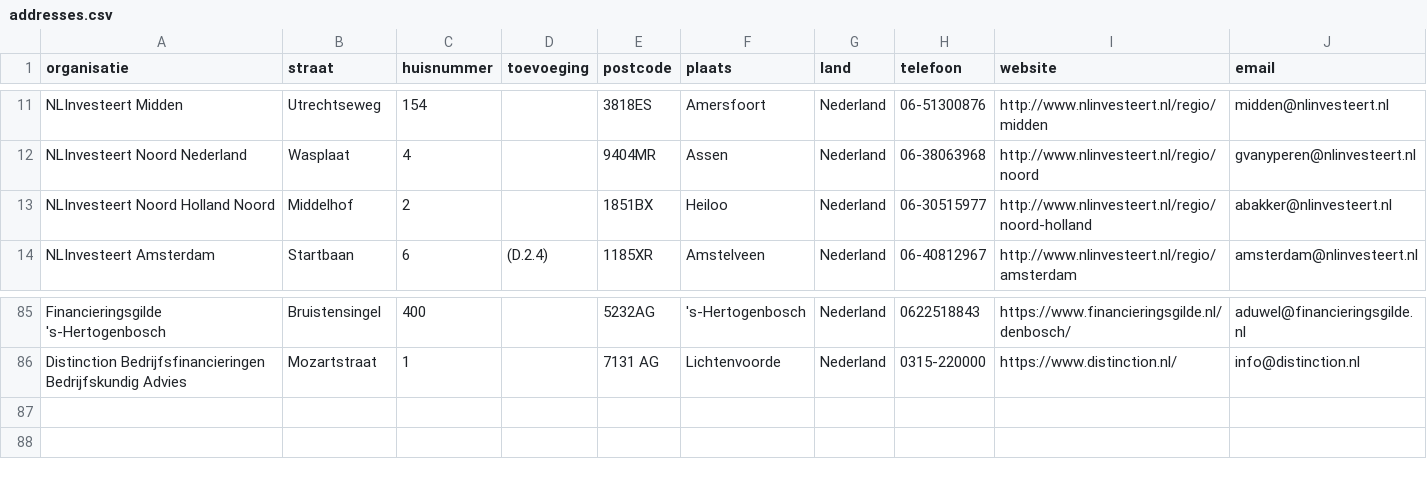
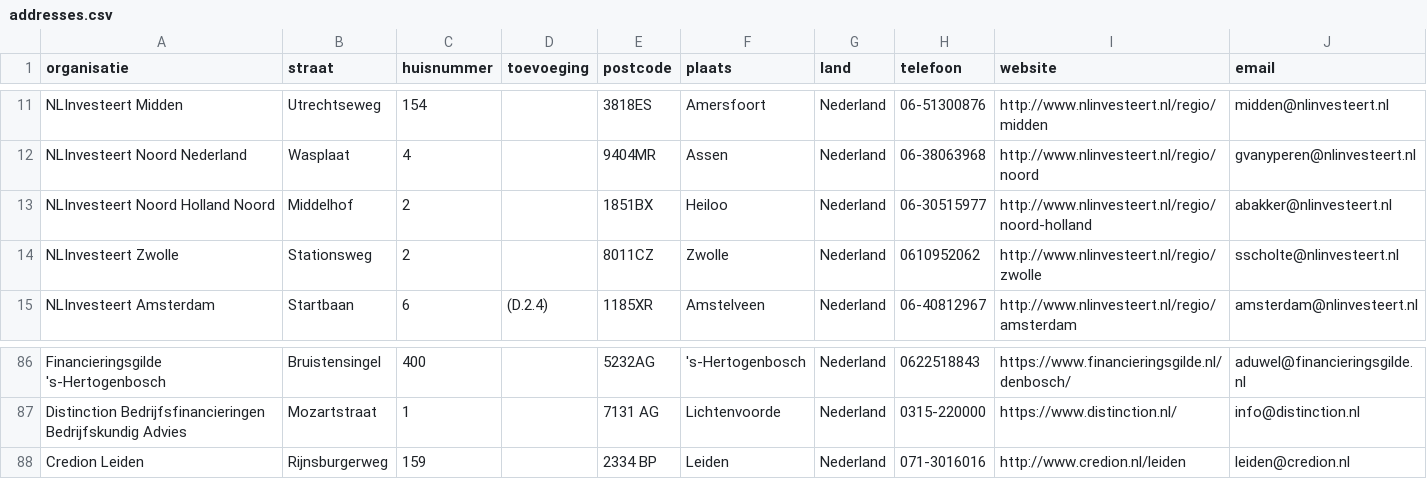
Before and after one commit to Stichting-MKB-Financiering/update-advisors, a CSV file: addresses.csv, drawn as a sheet; only a part is shown, gaps mark what is left out; the diff names each change by its address in the sheet, - before the commit and + after, or states it on an @@ line.

```diff
--- a/addresses.csv
+++ b/addresses.csv
+row 14: NLInvesteert Zwolle | Stationsweg | 2 |  | 8011CZ | Zwolle | Nederland | 0610952062 | http://www.nlinvesteert.nl/regio/zwolle | sscholte@nlinvesteert.nl
+row 88: Credion Leiden | Rijnsburgerweg | 159 |  | 2334 BP | Leiden | Nederland | 071-3016016 | http://www.credion.nl/leiden | leiden@credion.nl
```
Also changed, not shown: 1 other file.
